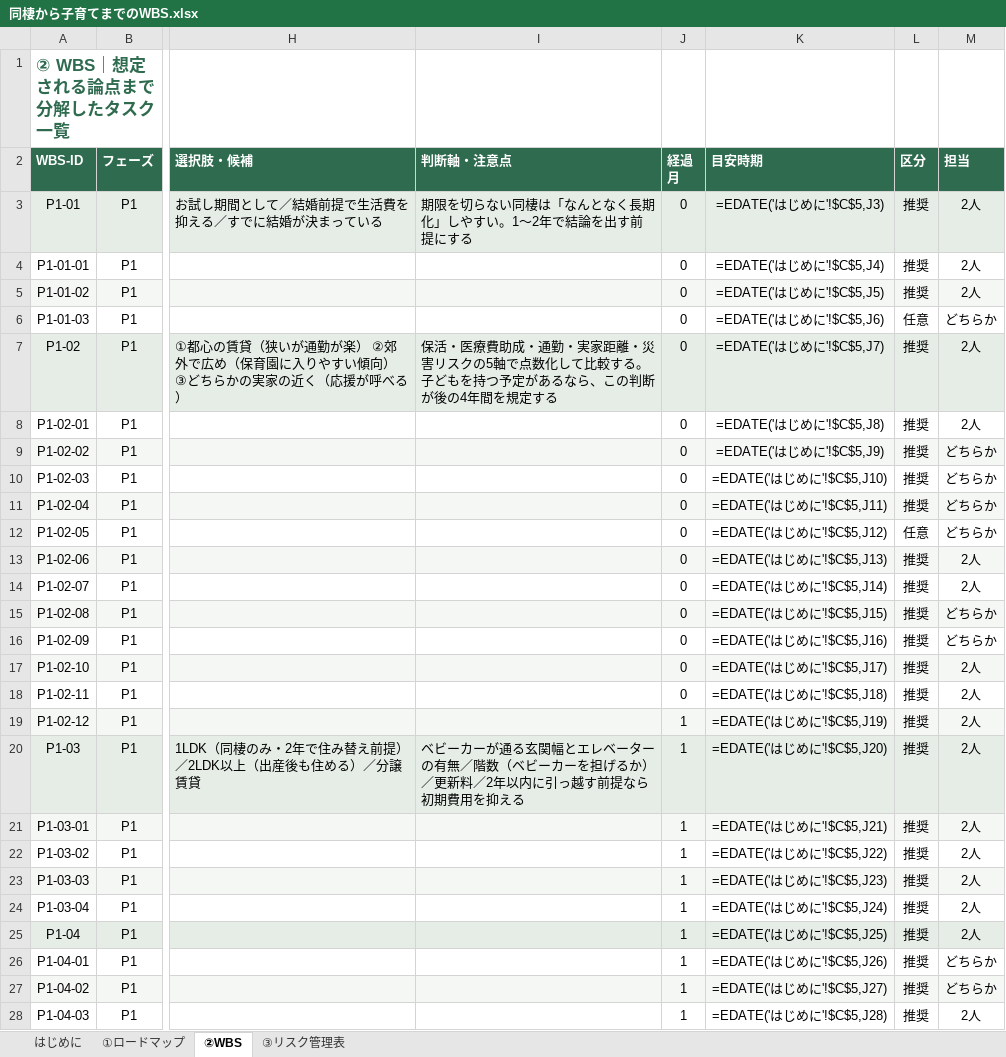
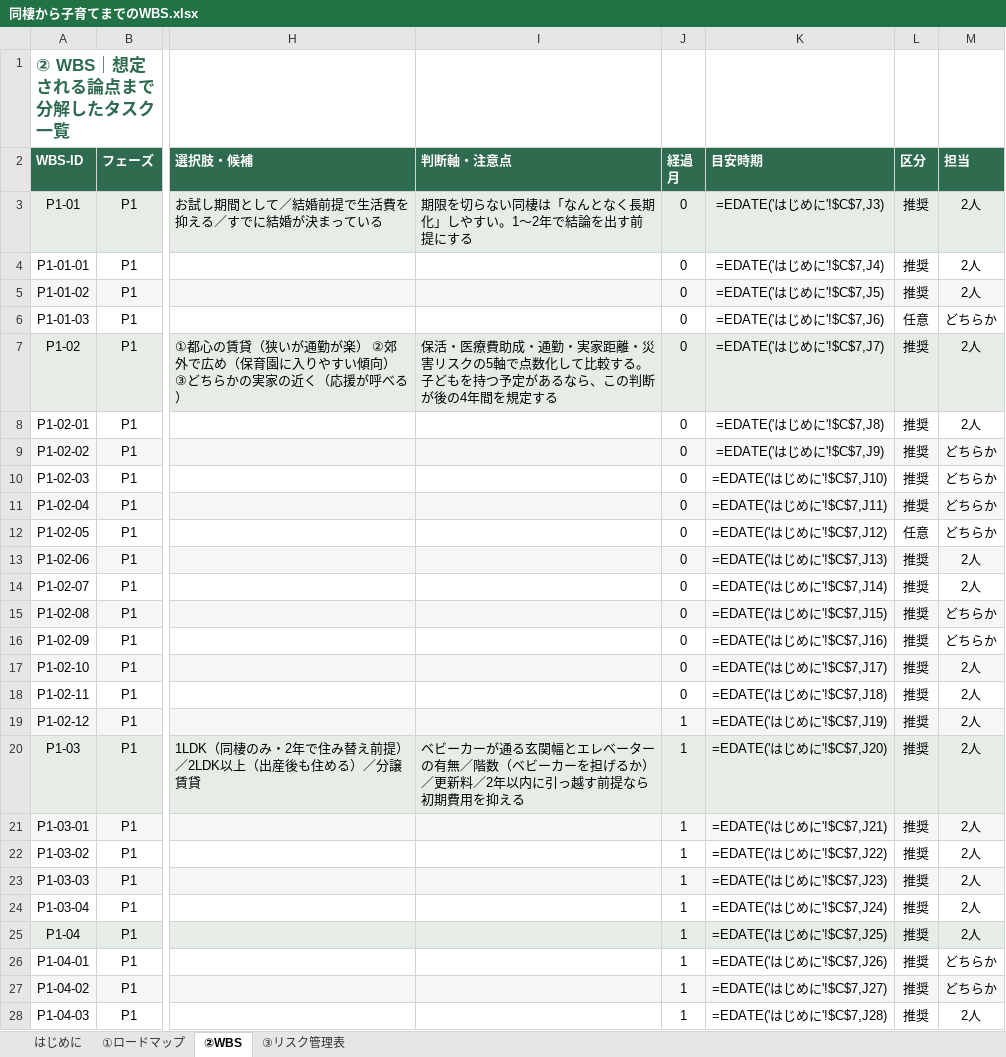
Before and after one commit to tatsumi611216-source/noe-match, an Excel workbook: docs/同棲から子育てまでのWBS.xlsx, sheet ②WBS, drawn as a sheet; only a part is shown, gaps mark what is left out; values as stored, in another font and other column widths than the file's, no borders; formulas without a stored value are shown as written; conditional formats not drawn; the diff covers the shown part only; the diff names each change by its address in the sheet, - before the commit and + after, or states it on an @@ line.

```diff
--- a/docs/同棲から子育てまでのWBS.xlsx (sheet ②WBS)
+++ b/docs/同棲から子育てまでのWBS.xlsx (sheet ②WBS)
-K3 (目安時期): =EDATE('はじめに'!$C$5,J3)
+K3 (目安時期): =EDATE('はじめに'!$C$7,J3)
-K4 (目安時期): =EDATE('はじめに'!$C$5,J4)
+K4 (目安時期): =EDATE('はじめに'!$C$7,J4)
-K5 (目安時期): =EDATE('はじめに'!$C$5,J5)
+K5 (目安時期): =EDATE('はじめに'!$C$7,J5)
-K6 (目安時期): =EDATE('はじめに'!$C$5,J6)
+K6 (目安時期): =EDATE('はじめに'!$C$7,J6)
-K7 (目安時期): =EDATE('はじめに'!$C$5,J7)
+K7 (目安時期): =EDATE('はじめに'!$C$7,J7)
-K8 (目安時期): =EDATE('はじめに'!$C$5,J8)
+K8 (目安時期): =EDATE('はじめに'!$C$7,J8)
-K9 (目安時期): =EDATE('はじめに'!$C$5,J9)
+K9 (目安時期): =EDATE('はじめに'!$C$7,J9)
-K10 (目安時期): =EDATE('はじめに'!$C$5,J10)
+K10 (目安時期): =EDATE('はじめに'!$C$7,J10)
-K11 (目安時期): =EDATE('はじめに'!$C$5,J11)
+K11 (目安時期): =EDATE('はじめに'!$C$7,J11)
-K12 (目安時期): =EDATE('はじめに'!$C$5,J12)
+K12 (目安時期): =EDATE('はじめに'!$C$7,J12)
-K13 (目安時期): =EDATE('はじめに'!$C$5,J13)
+K13 (目安時期): =EDATE('はじめに'!$C$7,J13)
-K14 (目安時期): =EDATE('はじめに'!$C$5,J14)
+K14 (目安時期): =EDATE('はじめに'!$C$7,J14)
-K15 (目安時期): =EDATE('はじめに'!$C$5,J15)
+K15 (目安時期): =EDATE('はじめに'!$C$7,J15)
-K16 (目安時期): =EDATE('はじめに'!$C$5,J16)
+K16 (目安時期): =EDATE('はじめに'!$C$7,J16)
-K17 (目安時期): =EDATE('はじめに'!$C$5,J17)
+K17 (目安時期): =EDATE('はじめに'!$C$7,J17)
-K18 (目安時期): =EDATE('はじめに'!$C$5,J18)
+K18 (目安時期): =EDATE('はじめに'!$C$7,J18)
-K19 (目安時期): =EDATE('はじめに'!$C$5,J19)
+K19 (目安時期): =EDATE('はじめに'!$C$7,J19)
-K20 (目安時期): =EDATE('はじめに'!$C$5,J20)
+K20 (目安時期): =EDATE('はじめに'!$C$7,J20)
-K21 (目安時期): =EDATE('はじめに'!$C$5,J21)
+K21 (目安時期): =EDATE('はじめに'!$C$7,J21)
-K22 (目安時期): =EDATE('はじめに'!$C$5,J22)
+K22 (目安時期): =EDATE('はじめに'!$C$7,J22)
-K23 (目安時期): =EDATE('はじめに'!$C$5,J23)
+K23 (目安時期): =EDATE('はじめに'!$C$7,J23)
-K24 (目安時期): =EDATE('はじめに'!$C$5,J24)
+K24 (目安時期): =EDATE('はじめに'!$C$7,J24)
-K25 (目安時期): =EDATE('はじめに'!$C$5,J25)
+K25 (目安時期): =EDATE('はじめに'!$C$7,J25)
-K26 (目安時期): =EDATE('はじめに'!$C$5,J26)
+K26 (目安時期): =EDATE('はじめに'!$C$7,J26)
-K27 (目安時期): =EDATE('はじめに'!$C$5,J27)
+K27 (目安時期): =EDATE('はじめに'!$C$7,J27)
-K28 (目安時期): =EDATE('はじめに'!$C$5,J28)
+K28 (目安時期): =EDATE('はじめに'!$C$7,J28)
```
Also changed, not shown: 636 edited cells elsewhere in this sheet, sheet ①ロードマップ, sheet はじめに, 3 other files.
